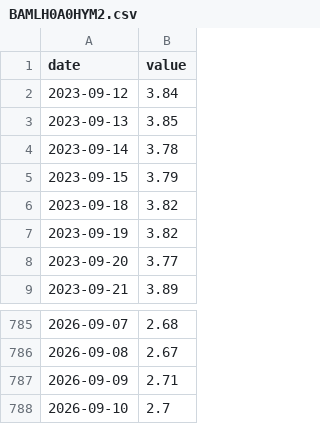
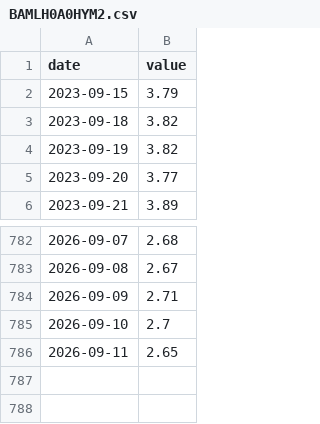
Before and after one commit to matsutoushi/nk225-option-site, a CSV file: data/fred_cache/BAMLH0A0HYM2.csv, drawn as a sheet; only a part is shown, gaps mark what is left out; removed rows and columns are numbered as before the commit, all else as after; the diff names each change by its address in the sheet, - before the commit and + after, or states it on an @@ line.

```diff
--- a/data/fred_cache/BAMLH0A0HYM2.csv
+++ b/data/fred_cache/BAMLH0A0HYM2.csv
-row 2: 2023-09-12 | 3.84
-row 3: 2023-09-13 | 3.85
-row 4: 2023-09-14 | 3.78
+row 786: 2026-09-11 | 2.65
```
Also changed, not shown: data/fred_cache/DEXJPUS.csv, data/fred_cache/VIXCLS.csv, 16 other files.
